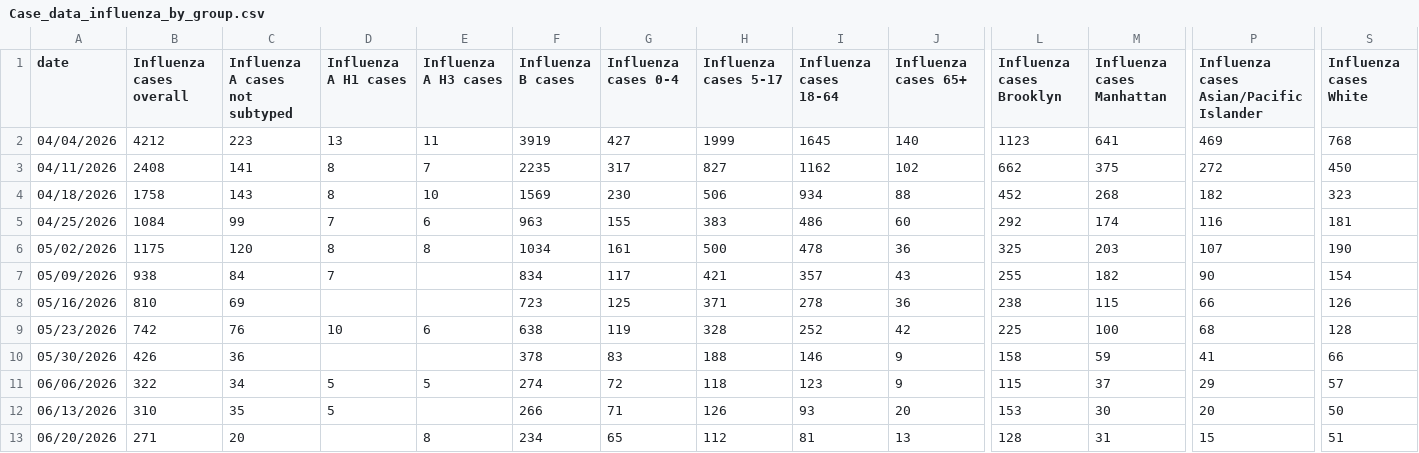
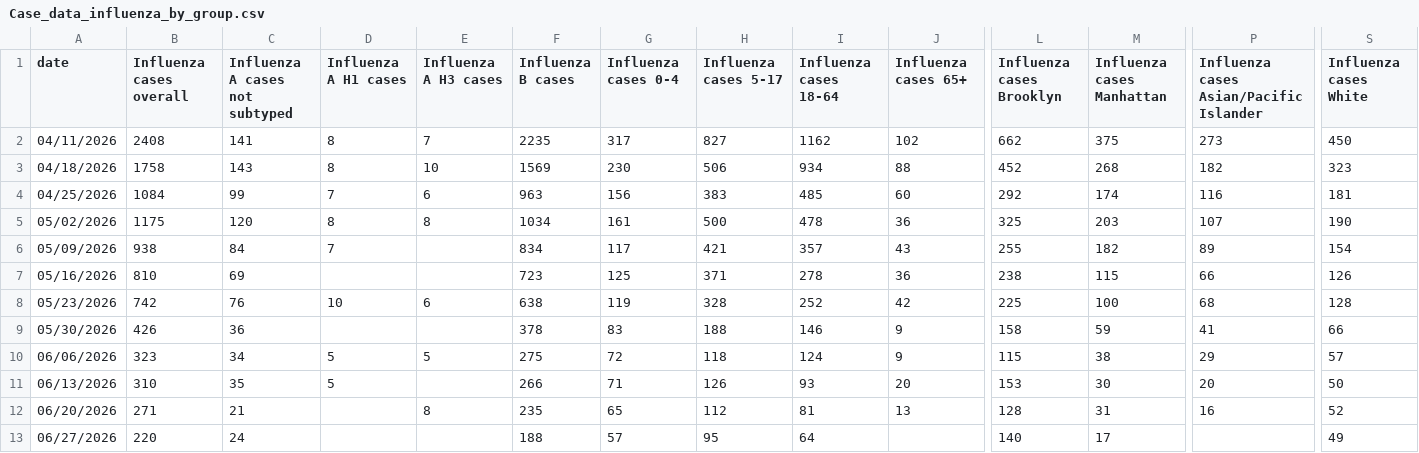
Before and after one commit to nychealth/respiratory-illness-data, a CSV file: data/Case_data_influenza_by_group.csv, drawn as a sheet; only a part is shown, gaps mark what is left out; removed rows and columns are numbered as before the commit, all else as after; rows hold the shown columns only; the diff names each change by its address in the sheet, - before the commit and + after, or states it on an @@ line.

```diff
--- a/data/Case_data_influenza_by_group.csv
+++ b/data/Case_data_influenza_by_group.csv
-row 2: 04/04/2026 | 4212 | 223 | 13 | 11 | 3919 | 427 | 1999 | 1645 | 140 | 1123 | 641 | 469 | 768
-P2: 272
+P2: 273
-G4 (Influenza cases 0-4): 155
+G4 (Influenza cases 0-4): 156
-I4 (Influenza cases 18-64): 486
+I4 (Influenza cases 18-64): 485
-P6: 90
+P6: 89
-B10 (Influenza cases overall): 322
+B10 (Influenza cases overall): 323
-F10 (Influenza B cases): 274
+F10 (Influenza B cases): 275
-I10 (Influenza cases 18-64): 123
+I10 (Influenza cases 18-64): 124
-M10 (Influenza cases Manhattan): 37
+M10 (Influenza cases Manhattan): 38
-C12 (Influenza A cases not subtyped): 20
+C12 (Influenza A cases not subtyped): 21
-F12 (Influenza B cases): 234
+F12 (Influenza B cases): 235
-P12: 15
+P12: 16
-S12 (Influenza cases White): 51
+S12 (Influenza cases White): 52
+row 13: 06/27/2026 | 220 | 24 |  |  | 188 | 57 | 95 | 64 |  | 140 | 17 |  | 49
```
Also changed, not shown: data/Death_data_COVID-19_by_group.csv, data/OpenData_NYC_Respiratory_Illness_Data.csv, 12 other files.
